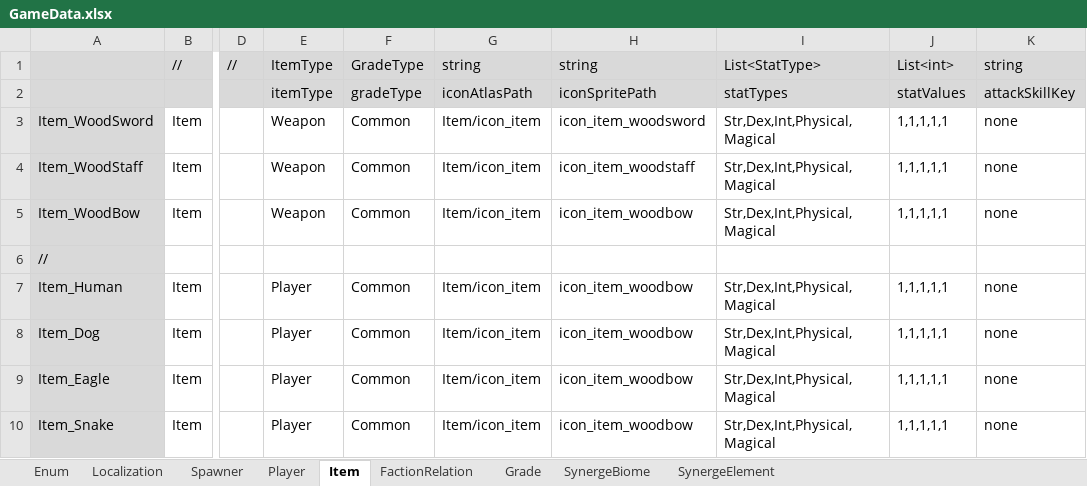
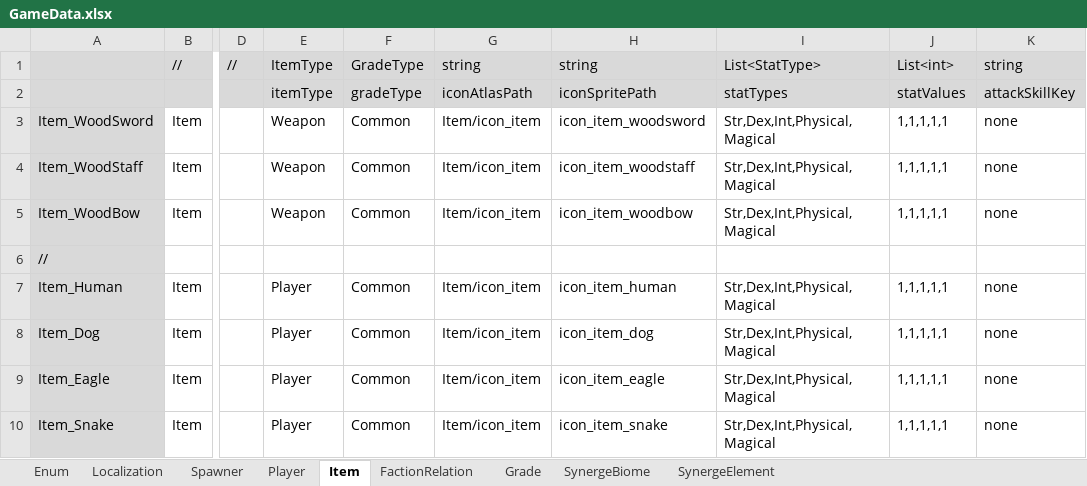
Before and after one commit to rnrdjrdl5/FactoryProject, an Excel workbook: Generated/GameData.xlsx, sheet Item, drawn as a sheet; only a part is shown, gaps mark what is left out; values as stored, in another font and other column widths than the file's, no borders; the diff names each change by its address in the sheet, - before the commit and + after, or states it on an @@ line.

```diff
--- a/Generated/GameData.xlsx (sheet Item)
+++ b/Generated/GameData.xlsx (sheet Item)
-H7: icon_item_woodbow
+H7: icon_item_human
-H8: icon_item_woodbow
+H8: icon_item_dog
-H9: icon_item_woodbow
+H9: icon_item_eagle
-H10: icon_item_woodbow
+H10: icon_item_snake
```
Also changed, not shown: sheet Player, 28 other files.
